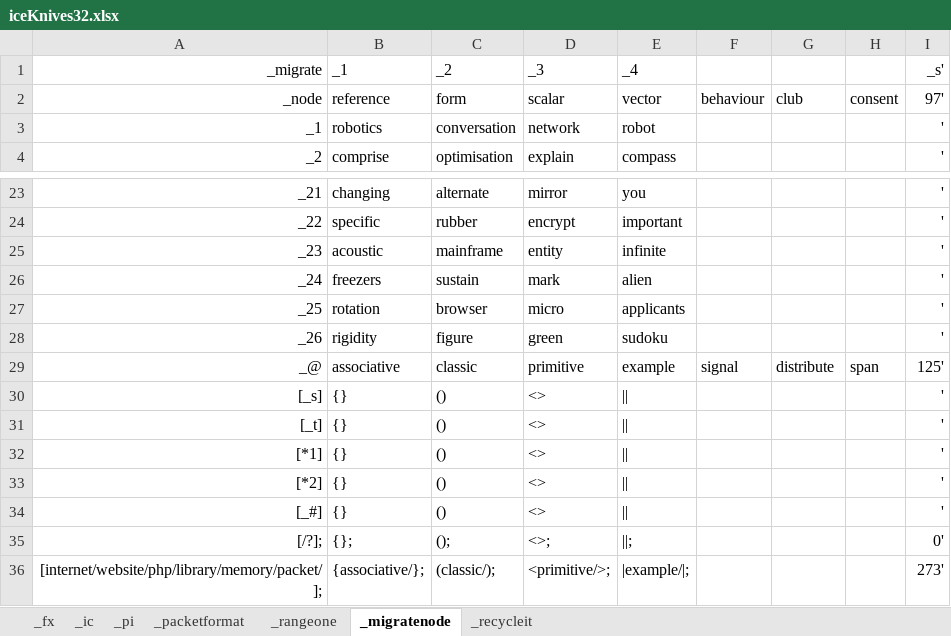
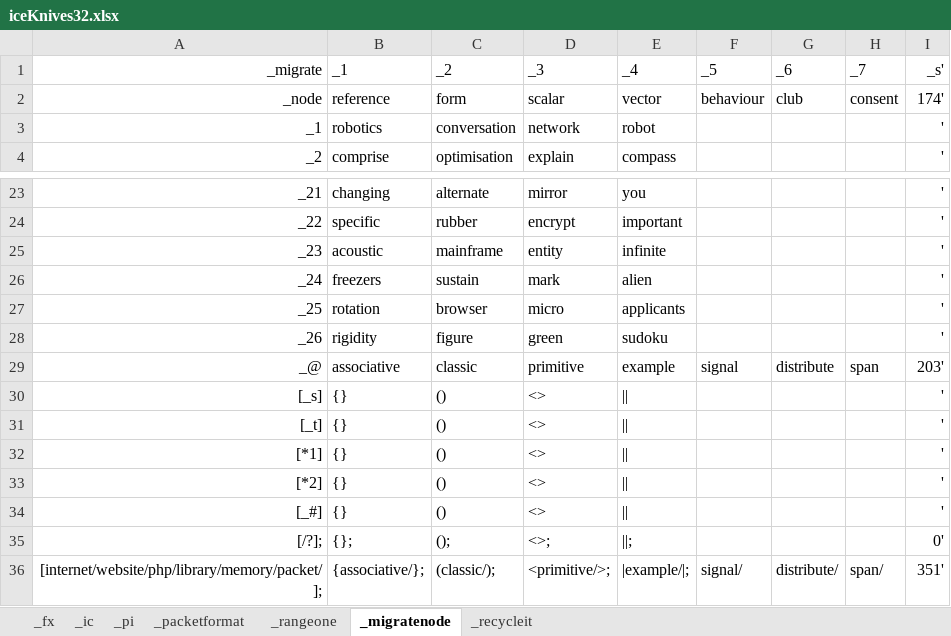
Before and after one commit to openroot/iceKnives32, an Excel workbook: archive/iceKnives32/iceKnives32.xlsx, sheet _migratenode, drawn as a sheet; only a part is shown, gaps mark what is left out; values as stored, in another font and other column widths than the file's, no borders; charts and pictures not drawn; the diff names each change by its address in the sheet, - before the commit and + after, or states it on an @@ line.

Commit message:
submit

```diff
--- a/archive/iceKnives32/iceKnives32.xlsx (sheet _migratenode)
+++ b/archive/iceKnives32/iceKnives32.xlsx (sheet _migratenode)
-F1: (empty)
+F1: _5
-G1: (empty)
+G1: _6
-H1: (empty)
+H1: _7
-I2 (_s'): 97'
+I2 (_s'): 174'
-I29 (_s'): 125'
+I29 (_s'): 203'
-F36 (_5): (empty)
+F36 (_5): signal/
-G36 (_6): (empty)
+G36 (_6): distribute/
-H36 (_7): (empty)
+H36 (_7): span/
-I36 (_s'): 273'
+I36 (_s'): 351'
```
